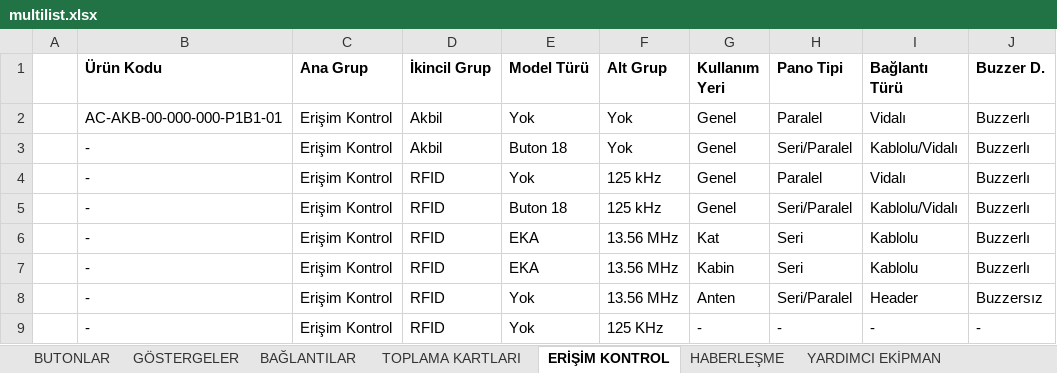
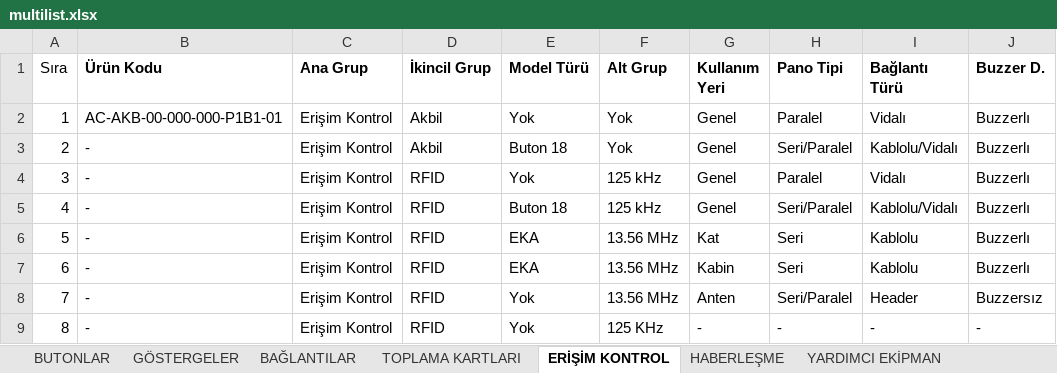
Before and after one commit to btk42/btk42.github.io, an Excel workbook: multilist.xlsx, sheet ERİŞİM KONTROL, drawn as a sheet; only a part is shown; values as stored, in another font and other column widths than the file's, no borders; the diff names each change by its address in the sheet, - before the commit and + after, or states it on an @@ line.

Commit message:
Fix: Multilist apge and data

```diff
--- a/multilist.xlsx (sheet ERİŞİM KONTROL)
+++ b/multilist.xlsx (sheet ERİŞİM KONTROL)
-A1: (empty)
+A1: Sıra
-A2 (Sıra): (empty)
+A2 (Sıra): 1
-A3 (Sıra): (empty)
+A3 (Sıra): 2
-A4 (Sıra): (empty)
+A4 (Sıra): 3
-A5 (Sıra): (empty)
+A5 (Sıra): 4
-A6 (Sıra): (empty)
+A6 (Sıra): 5
-A7 (Sıra): (empty)
+A7 (Sıra): 6
-A8 (Sıra): (empty)
+A8 (Sıra): 7
-A9 (Sıra): (empty)
+A9 (Sıra): 8
```
Also changed, not shown: 1 other file.
